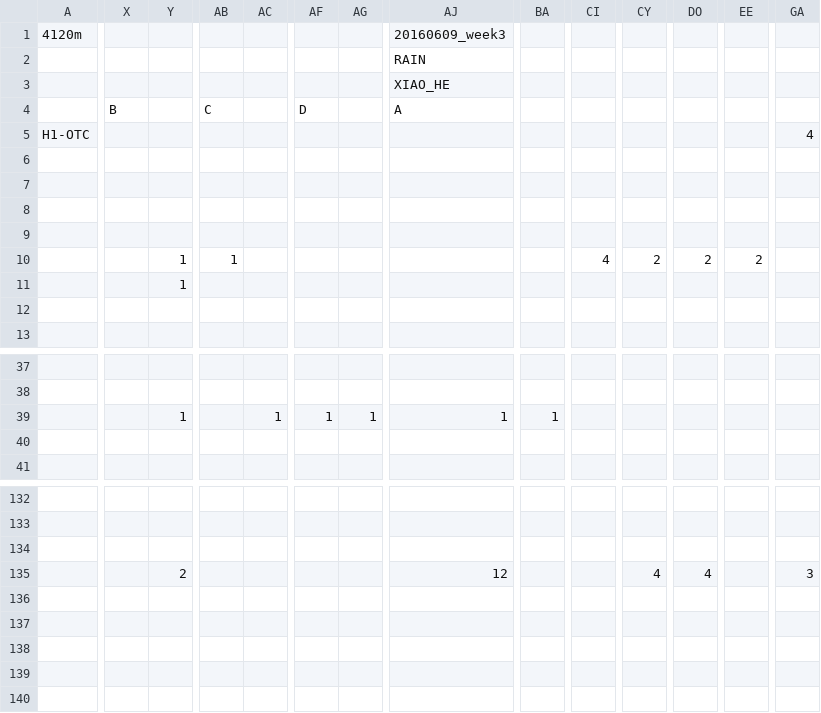
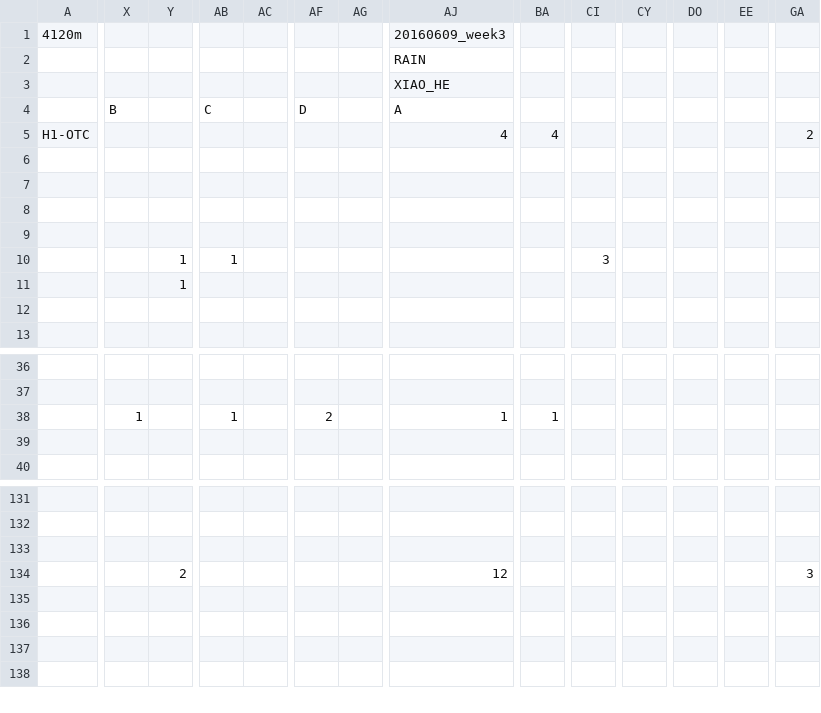
Before and after one commit to audhalbritter/PhenologyLi, a CSV file: Phenologydata2016_China_H.csv, drawn as a sheet; only a part is shown, gaps mark what is left out; removed rows and columns are numbered as before the commit, all else as after; rows hold the shown columns only; the diff covers the shown part only; the diff names each change by its address in the sheet, - before the commit and + after, or states it on an @@ line.

```diff
--- a/Phenologydata2016_China_H.csv
+++ b/Phenologydata2016_China_H.csv
-AJ5: (empty)
+AJ5: 4
-BA5: (empty)
+BA5: 4
-GA5: 4
+GA5: 2
-CI10: 4
+CI10: 3
-CY10: 2
+CY10: (empty)
-DO10: 2
+DO10: (empty)
-EE10: 2
+EE10: (empty)
-X38: (empty)
+X38: 1
-Y38: 1
+Y38: (empty)
-AB38: (empty)
+AB38: 1
-AC38: 1
+AC38: (empty)
-AF38: 1
+AF38: 2
-AG38: 1
+AG38: (empty)
-CY134: 4
+CY134: (empty)
-DO134: 4
+DO134: (empty)
-row 138: (empty)
```
Also changed, not shown: 1 added row, 3 removed rows and 98 edited cells elsewhere in this file, Phenologydata2016_China_A.csv, Phenologydata2016_China_M.csv.
